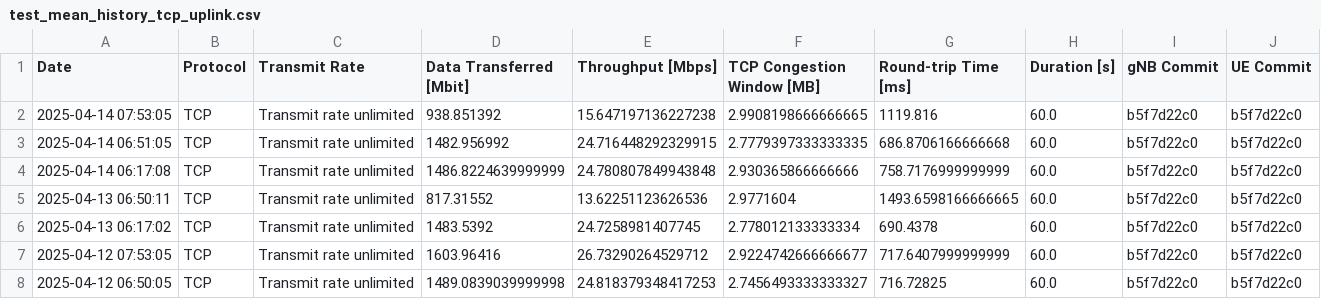
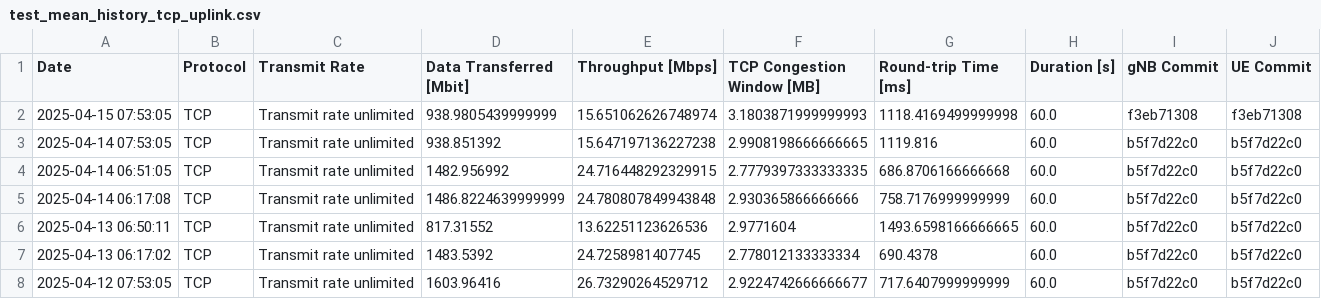
Before and after one commit to open-5g/openrangym, a CSV file: assets/test-history/test_mean_history_tcp_uplink.csv, drawn as a sheet; only a part is shown; the shorter side is filled out with more unchanged rows.

```diff
--- a/assets/test-history/test_mean_history_tcp_uplink.csv
+++ b/assets/test-history/test_mean_history_tcp_uplink.csv
@@ -1,2 +1,3 @@
 Date,Protocol,Transmit Rate,Data Transferred [Mbit],Throughput [Mbps],TCP Congestion Window [MB],Round-trip Time [ms],Duration [s],gNB Commit,UE Commit
+2025-04-15 07:53:05,TCP,Transmit rate unlimited,938.9805439999999,15.651062626748974,3.1803871999999993,1118.4169499999998,60.0,f3eb71308,f3eb71308
 2025-04-14 07:53:05,TCP,Transmit rate unlimited,938.851392,15.647197136227238,2.9908198666666665,1119.816,60.0,b5f7d22c0,b5f7d22c0
```
Also changed, not shown: assets/test-history/test_mean_history_tcp_downlink.csv, 1 other file.
